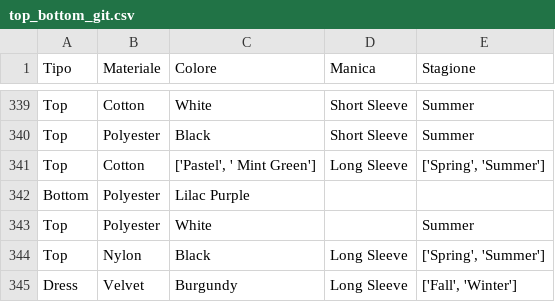
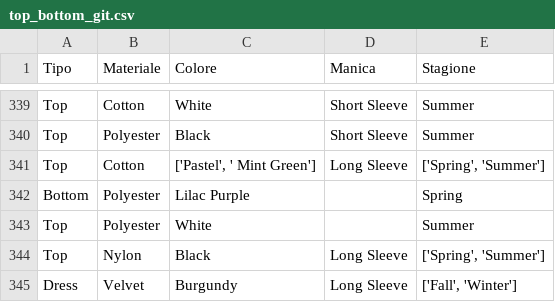
Before and after one commit to frankzamma/NC22_WeatherStyle_classe03, a CSV file: CreazioneDatasets/csv_all_clothes/top_bottom_git.csv, drawn as a sheet; only a part is shown, gaps mark what is left out.

```diff
--- a/CreazioneDatasets/csv_all_clothes/top_bottom_git.csv
+++ b/CreazioneDatasets/csv_all_clothes/top_bottom_git.csv
@@ -341,3 +341,3 @@ Top,Polyester,Black,Short Sleeve,Summer
 Top,Cotton,"['Pastel', ' Mint Green']",Long Sleeve,"['Spring', 'Summer']"
-Bottom,Polyester,Lilac Purple,,
+Bottom,Polyester,Lilac Purple,,Spring
 Top,Polyester,White,,Summer
```
Also changed, not shown: CreazioneDatasets/newCsv_all_clothes/shoes-dataset.csv, 4 other files.
